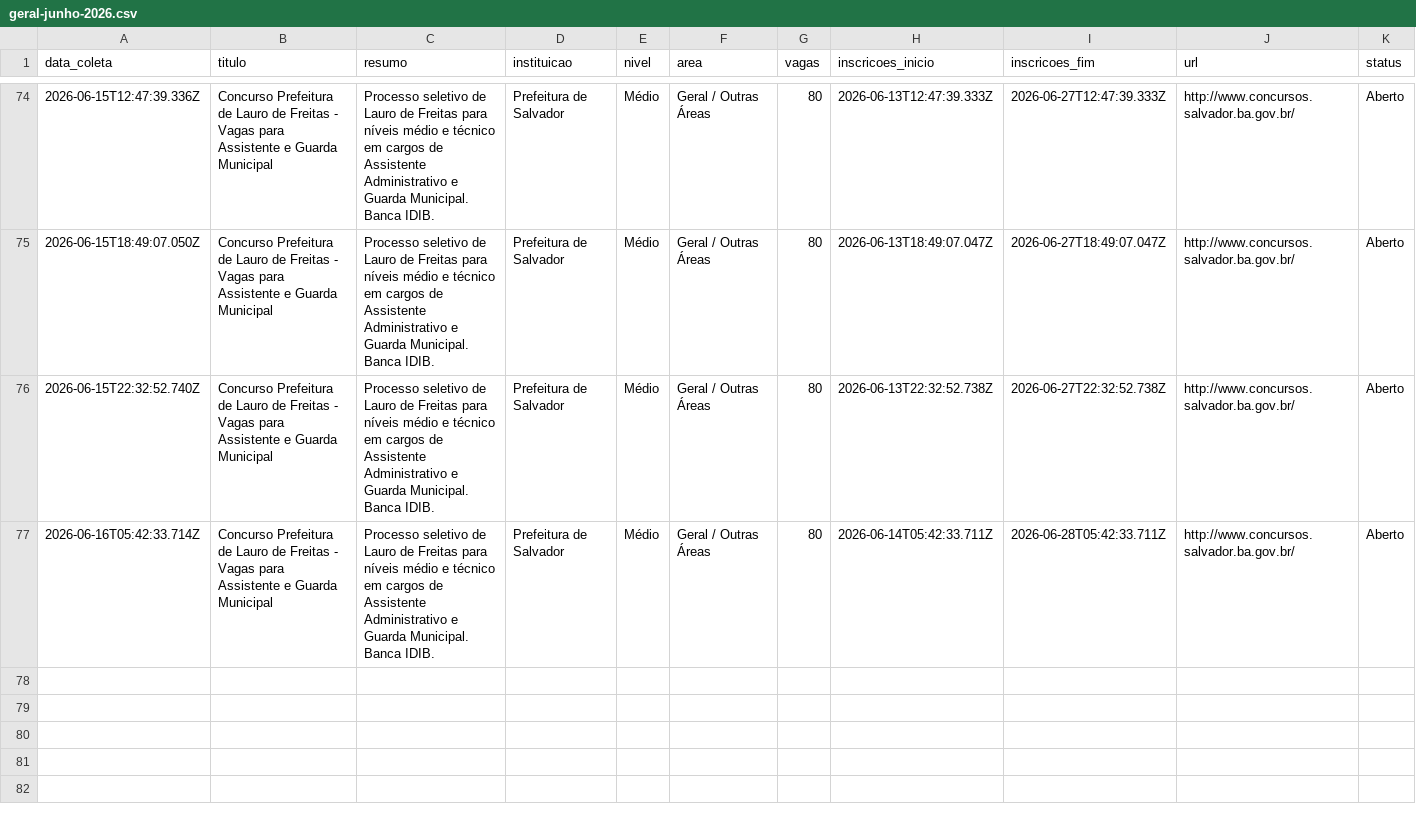
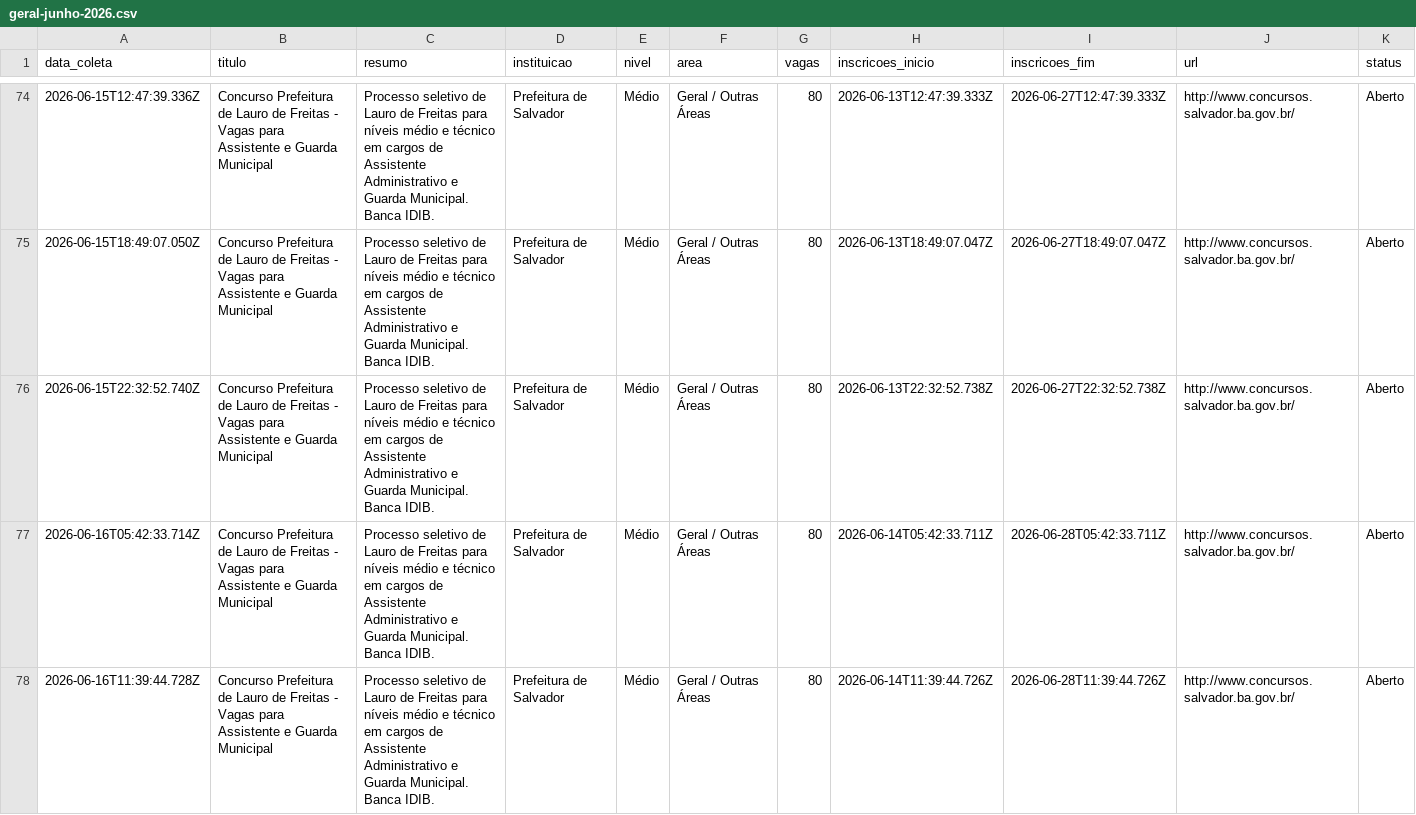
Before and after one commit to yuriluna85/concursos-bahia, a CSV file: DATA/2026/06/geral-junho-2026.csv, drawn as a sheet; only a part is shown, gaps mark what is left out; rows hold the shown columns only; the diff names each change by its address in the sheet, - before the commit and + after, or states it on an @@ line.

```diff
--- a/DATA/2026/06/geral-junho-2026.csv
+++ b/DATA/2026/06/geral-junho-2026.csv
+row 78: 2026-06-16T11:39:44.728Z | Concurso Prefeitura de Lauro de Freitas - Vagas para Assistente e Guarda Municipal | Processo seletivo de Lauro de Freitas para níveis médio e técnico em cargos de Assistente Administrativo e Guarda Municipal. Banca IDIB. | Prefeitura de Salvador | Médio | Geral / Outras Áreas | 80 | 2026-06-14T11:39:44.726Z | 2026-06-28T11:39:44.726Z | http://www.concursos.salvador.ba.gov.br/ | Aberto
```
Also changed, not shown: DATA/2026/06/dentista-junho-2026.csv, DATA/2026/06/pedagogo-junho-2026.csv, 4 other files.
